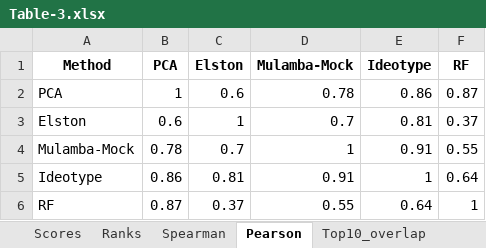
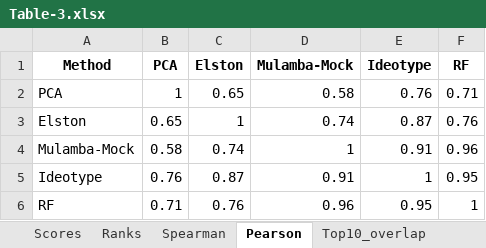
Before and after one commit to Vyxugo/quinoa-germplasm-ayacucho, an Excel workbook: files/Table-3.xlsx, sheet Pearson, drawn as a sheet; values as stored, in another font and other column widths than the file's, no borders; the diff names each change by its address in the sheet, - before the commit and + after, or states it on an @@ line.

```diff
--- a/files/Table-3.xlsx (sheet Pearson)
+++ b/files/Table-3.xlsx (sheet Pearson)
-C2 (Elston): 0.6
+C2 (Elston): 0.65
-D2 (Mulamba-Mock): 0.78
+D2 (Mulamba-Mock): 0.58
-E2 (Ideotype): 0.86
+E2 (Ideotype): 0.76
-F2 (RF): 0.87
+F2 (RF): 0.71
-B3 (PCA): 0.6
+B3 (PCA): 0.65
-D3 (Mulamba-Mock): 0.7
+D3 (Mulamba-Mock): 0.74
-E3 (Ideotype): 0.81
+E3 (Ideotype): 0.87
-F3 (RF): 0.37
+F3 (RF): 0.76
-B4 (PCA): 0.78
+B4 (PCA): 0.58
-C4 (Elston): 0.7
+C4 (Elston): 0.74
-F4 (RF): 0.55
+F4 (RF): 0.96
-B5 (PCA): 0.86
+B5 (PCA): 0.76
-C5 (Elston): 0.81
+C5 (Elston): 0.87
-F5 (RF): 0.64
+F5 (RF): 0.95
-B6 (PCA): 0.87
+B6 (PCA): 0.71
-C6 (Elston): 0.37
+C6 (Elston): 0.76
-D6 (Mulamba-Mock): 0.55
+D6 (Mulamba-Mock): 0.96
-E6 (Ideotype): 0.64
+E6 (Ideotype): 0.95
```
Also changed, not shown: sheet Scores, sheet Ranks, sheet Top10_union, sheet Top14_Quali, sheet Top14_Table3, sheet Top_PCA, 7 more sheets, files/Final-table.xlsx, files/STable-1.xlsx, 12 other files.
